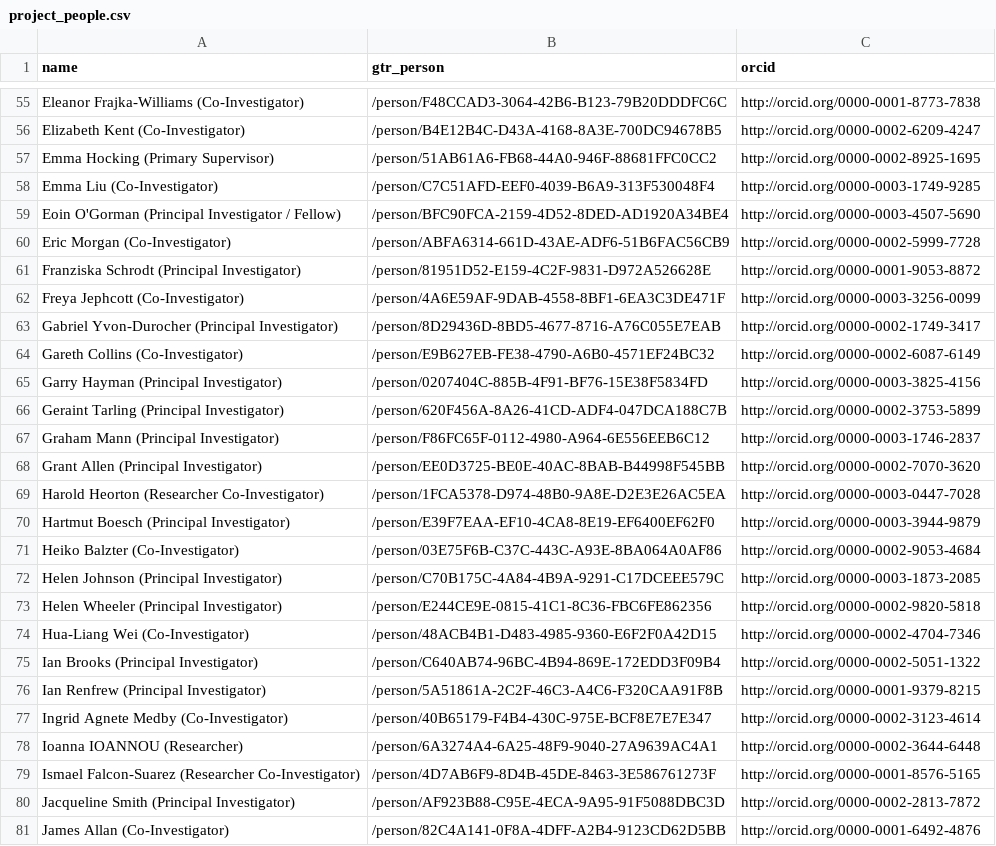
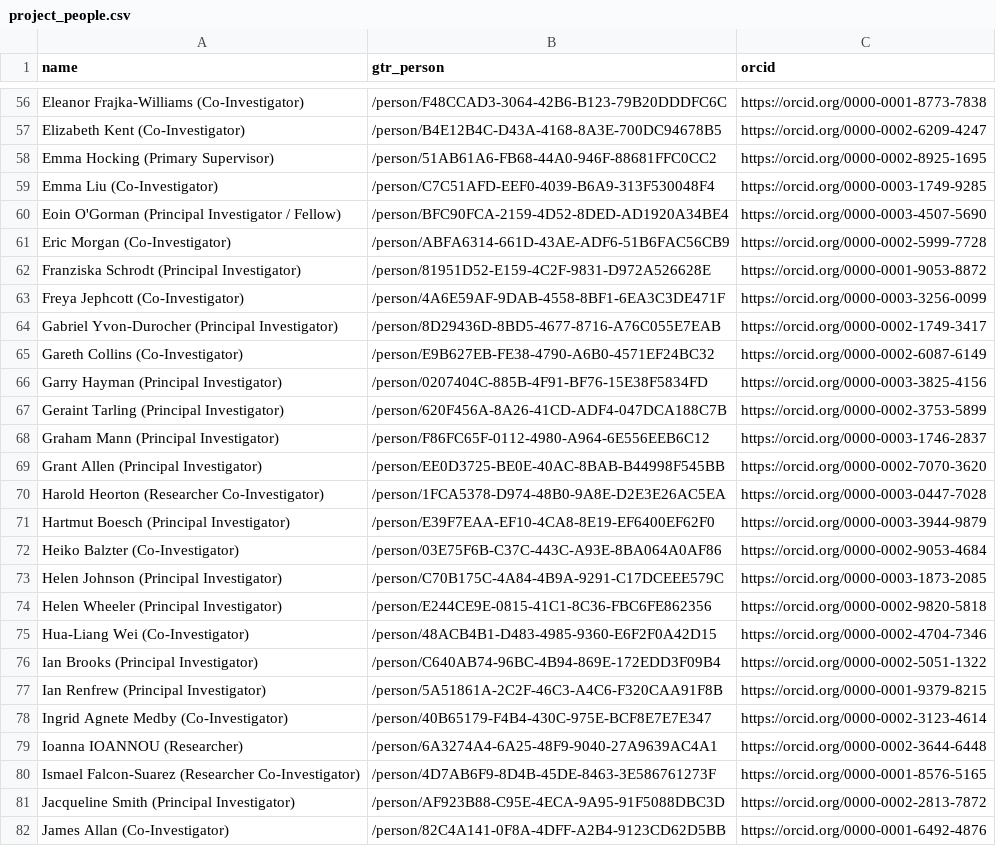
Before and after one commit to antarctica/nerc-arctic-office-projects-api, a CSV file: arctic_office_projects_api/bulk_importer/csvs/project_people.csv, drawn as a sheet; only a part is shown, gaps mark what is left out; addresses are those after the commit; the diff covers the shown part only; the diff names each change by its address in the sheet, - before the commit and + after, or states it on an @@ line.

```diff
--- a/arctic_office_projects_api/bulk_importer/csvs/project_people.csv
+++ b/arctic_office_projects_api/bulk_importer/csvs/project_people.csv
-C56 (orcid): http://orcid.org/0000-0001-8773-7838
+C56 (orcid): https://orcid.org/0000-0001-8773-7838
-C57 (orcid): http://orcid.org/0000-0002-6209-4247
+C57 (orcid): https://orcid.org/0000-0002-6209-4247
-C58 (orcid): http://orcid.org/0000-0002-8925-1695
+C58 (orcid): https://orcid.org/0000-0002-8925-1695
-C59 (orcid): http://orcid.org/0000-0003-1749-9285
+C59 (orcid): https://orcid.org/0000-0003-1749-9285
-C60 (orcid): http://orcid.org/0000-0003-4507-5690
+C60 (orcid): https://orcid.org/0000-0003-4507-5690
-C61 (orcid): http://orcid.org/0000-0002-5999-7728
+C61 (orcid): https://orcid.org/0000-0002-5999-7728
-C62 (orcid): http://orcid.org/0000-0001-9053-8872
+C62 (orcid): https://orcid.org/0000-0001-9053-8872
-C63 (orcid): http://orcid.org/0000-0003-3256-0099
+C63 (orcid): https://orcid.org/0000-0003-3256-0099
-C64 (orcid): http://orcid.org/0000-0002-1749-3417
+C64 (orcid): https://orcid.org/0000-0002-1749-3417
-C65 (orcid): http://orcid.org/0000-0002-6087-6149
+C65 (orcid): https://orcid.org/0000-0002-6087-6149
-C66 (orcid): http://orcid.org/0000-0003-3825-4156
+C66 (orcid): https://orcid.org/0000-0003-3825-4156
-C67 (orcid): http://orcid.org/0000-0002-3753-5899
+C67 (orcid): https://orcid.org/0000-0002-3753-5899
-C68 (orcid): http://orcid.org/0000-0003-1746-2837
+C68 (orcid): https://orcid.org/0000-0003-1746-2837
-C69 (orcid): http://orcid.org/0000-0002-7070-3620
+C69 (orcid): https://orcid.org/0000-0002-7070-3620
-C70 (orcid): http://orcid.org/0000-0003-0447-7028
+C70 (orcid): https://orcid.org/0000-0003-0447-7028
-C71 (orcid): http://orcid.org/0000-0003-3944-9879
+C71 (orcid): https://orcid.org/0000-0003-3944-9879
-C72 (orcid): http://orcid.org/0000-0002-9053-4684
+C72 (orcid): https://orcid.org/0000-0002-9053-4684
-C73 (orcid): http://orcid.org/0000-0003-1873-2085
+C73 (orcid): https://orcid.org/0000-0003-1873-2085
-C74 (orcid): http://orcid.org/0000-0002-9820-5818
+C74 (orcid): https://orcid.org/0000-0002-9820-5818
-C75 (orcid): http://orcid.org/0000-0002-4704-7346
+C75 (orcid): https://orcid.org/0000-0002-4704-7346
-C76 (orcid): http://orcid.org/0000-0002-5051-1322
+C76 (orcid): https://orcid.org/0000-0002-5051-1322
-C77 (orcid): http://orcid.org/0000-0001-9379-8215
+C77 (orcid): https://orcid.org/0000-0001-9379-8215
-C78 (orcid): http://orcid.org/0000-0002-3123-4614
+C78 (orcid): https://orcid.org/0000-0002-3123-4614
-C79 (orcid): http://orcid.org/0000-0002-3644-6448
+C79 (orcid): https://orcid.org/0000-0002-3644-6448
-C80 (orcid): http://orcid.org/0000-0001-8576-5165
+C80 (orcid): https://orcid.org/0000-0001-8576-5165
-C81 (orcid): http://orcid.org/0000-0002-2813-7872
+C81 (orcid): https://orcid.org/0000-0002-2813-7872
-C82 (orcid): http://orcid.org/0000-0001-6492-4876
+C82 (orcid): https://orcid.org/0000-0001-6492-4876
```
Also changed, not shown: 1 added row and 156 edited cells elsewhere in this file, 16 other files.
